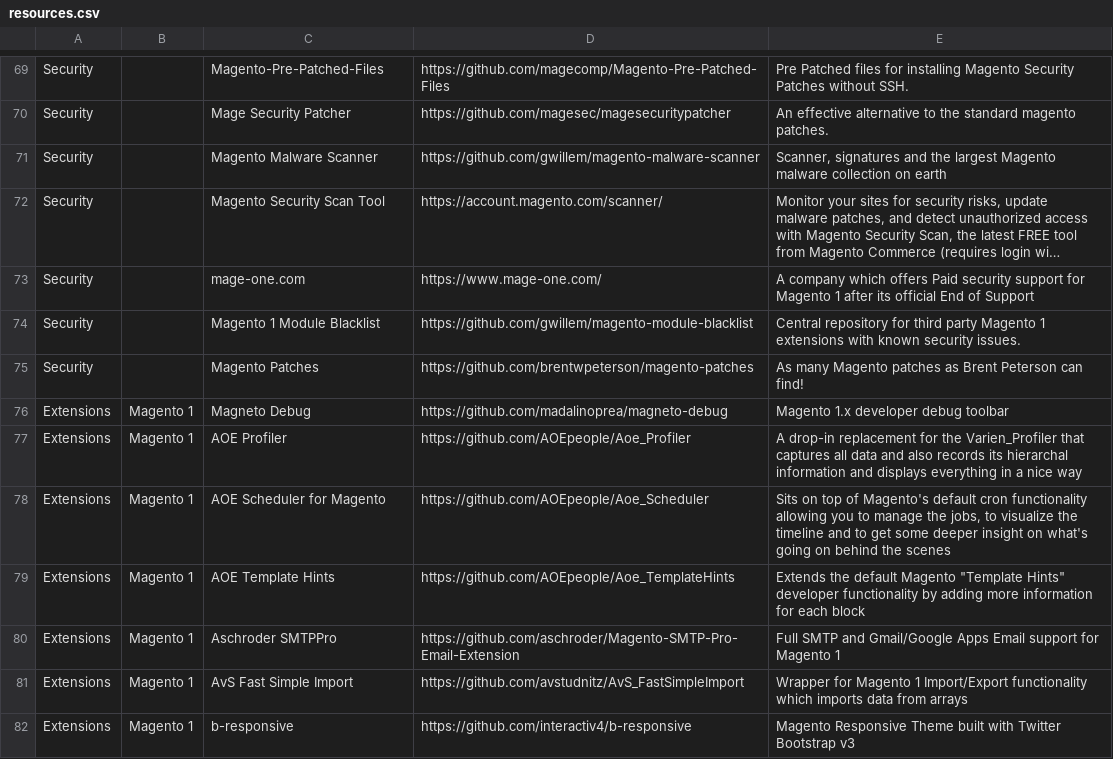
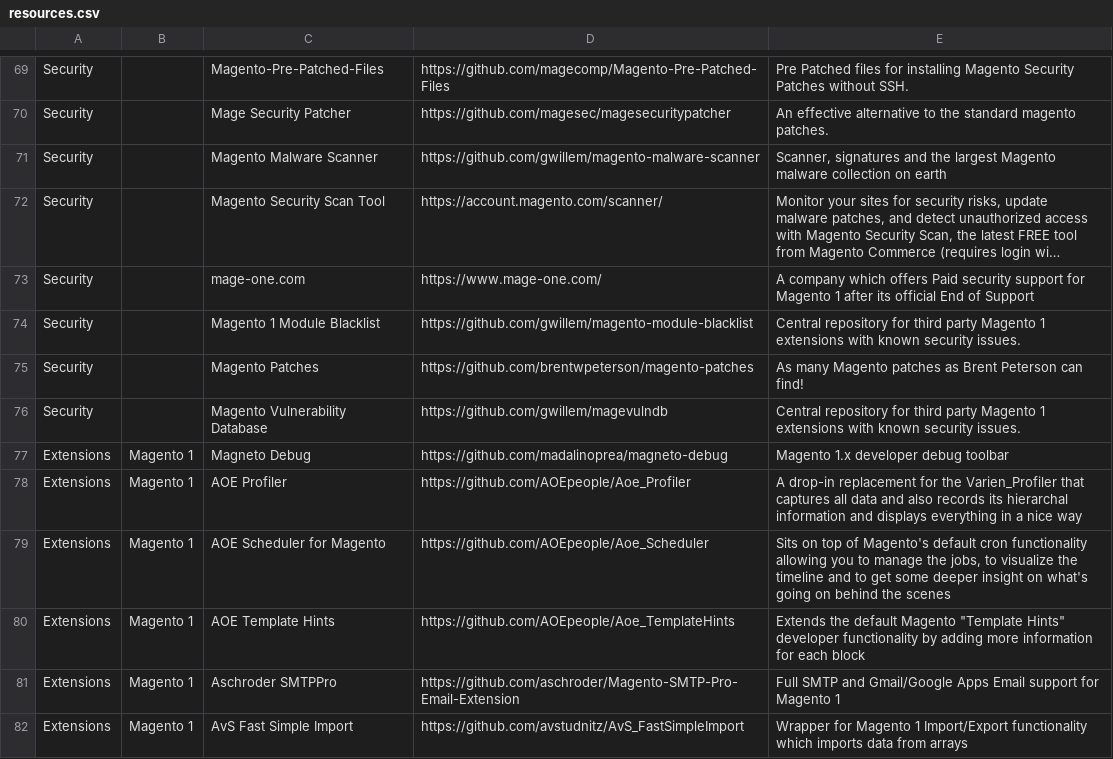
Before and after one commit to BMaksimovic/M2ResManage, a CSV file: resources.csv, drawn as a sheet; only a part is shown, gaps mark what is left out; the shorter side is filled out with more unchanged rows; long unchanged cells end in ….

Commit message:
Add Magento Vulnerability Database

```diff
--- a/resources.csv
+++ b/resources.csv
@@ -75,2 +75,3 @@ Security,,Magento 1 Module Blacklist,https://github.com/gwillem/magento-module-b
 Security,,Magento Patches,https://github.com/brentwpeterson/magento-patches,As many Magento patches as Brent Peterson can find!
+Security,,Magento Vulnerability Database,https://github.com/gwillem/magevulndb,Central repository for third party Magento 1 extensions with known security issues.
 Extensions,Magento 1,Magneto Debug,https://github.com/madalinoprea/magneto-debug,Magento 1.x developer debug toolbar
```
Also changed, not shown: 1 other file.
